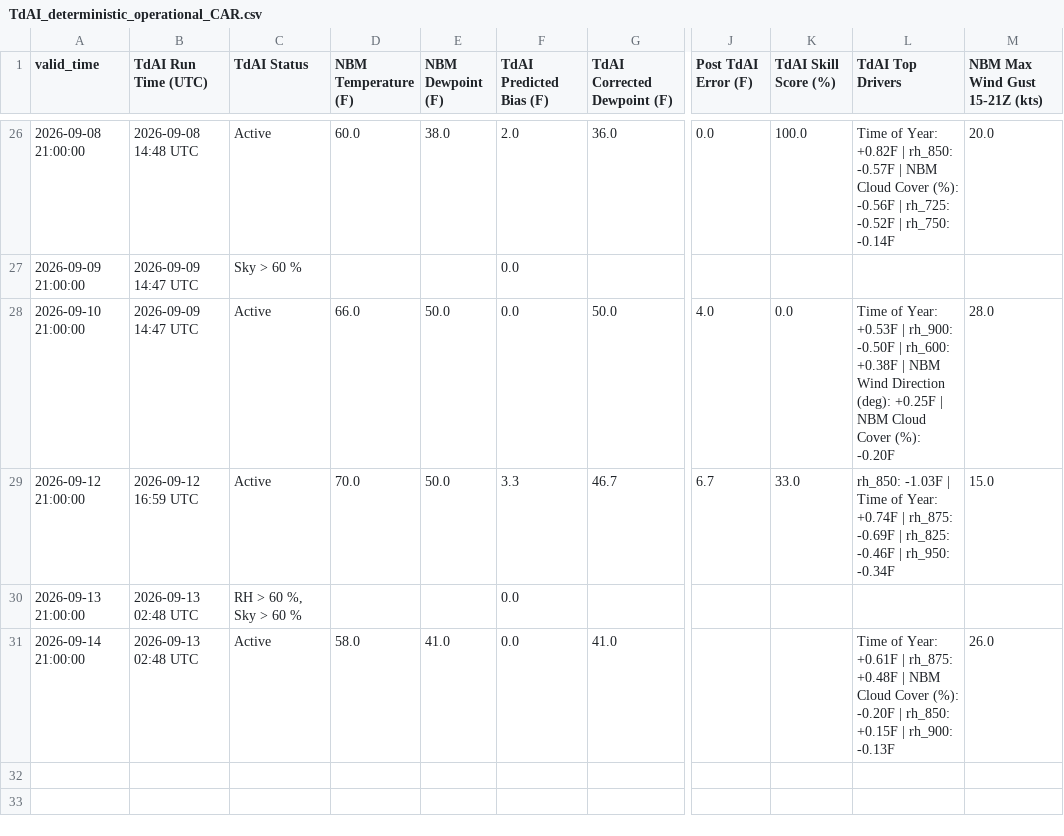
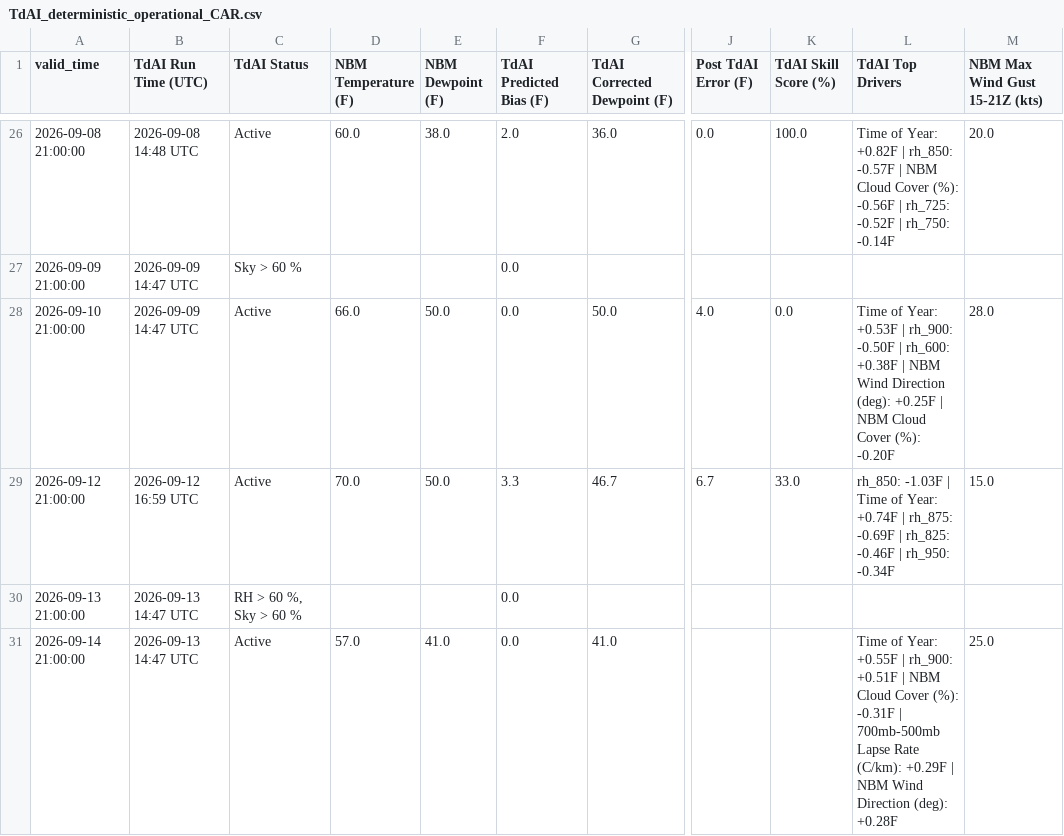
Before and after one commit to sean838432/TdAI, a CSV file: deterministic_output/TdAI_deterministic_operational_CAR.csv, drawn as a sheet; only a part is shown, gaps mark what is left out; the diff names each change by its address in the sheet, - before the commit and + after, or states it on an @@ line.

```diff
--- a/deterministic_output/TdAI_deterministic_operational_CAR.csv
+++ b/deterministic_output/TdAI_deterministic_operational_CAR.csv
-B30:B31 (TdAI Run Time (UTC)): 2026-09-13 02:48 UTC
+B30:B31 (TdAI Run Time (UTC)): 2026-09-13 14:47 UTC
-D31 (NBM Temperature (F)): 58.0
+D31 (NBM Temperature (F)): 57.0
-L31 (TdAI Top Drivers): …of Year: +0.61F | rh_875: +0.48F | NBM Cloud Cover (%): -0.20F | rh_850: +0.15F | rh_900: -0.13F
+L31 (TdAI Top Drivers): …of Year: +0.55F | rh_900: +0.51F | NBM Cloud Cover (%): -0.31F | 700mb-500mb Lapse Rate (C/km): +0.29F | NBM Wind Direction (deg): +0.28F
-M31 (NBM Max Wind Gust 15-21Z (kts)): 26.0
+M31 (NBM Max Wind Gust 15-21Z (kts)): 25.0
```
Also changed, not shown: deterministic_output/TdAI_deterministic_operational_BGR.csv, deterministic_output/TdAI_deterministic_operational_FVE.csv, 9 other files.
